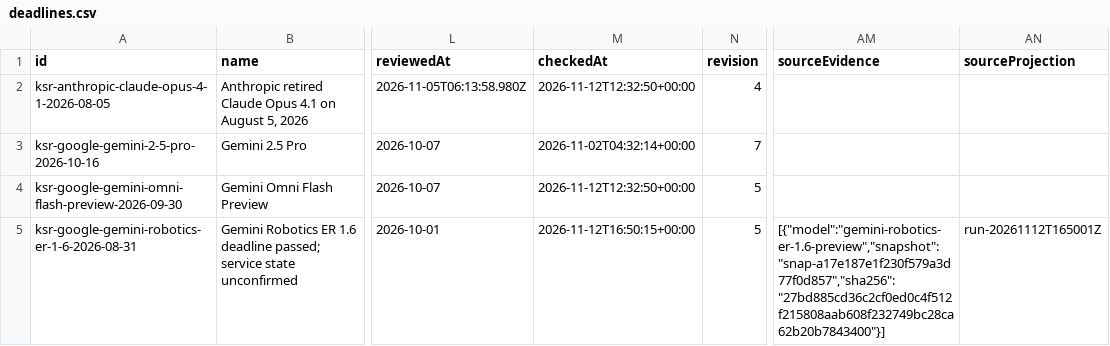
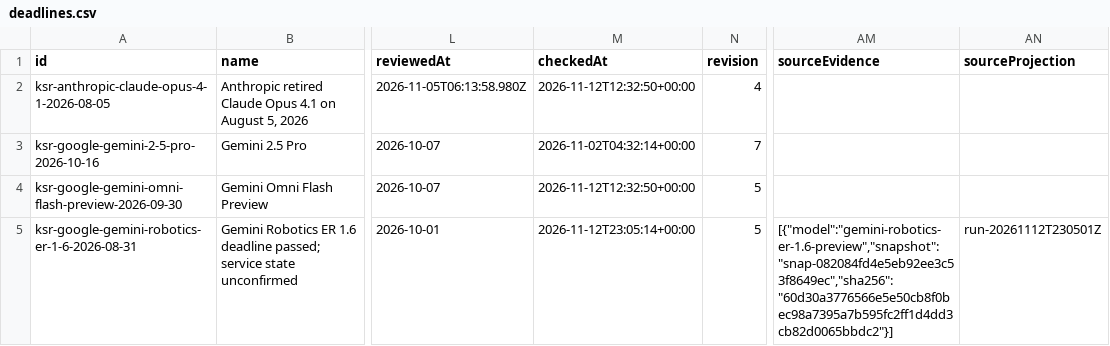
Before and after one commit to kingy-ai/open-data, a CSV file: datasets/kingy-ai-shutdowns-and-deadlines/deadlines.csv, drawn as a sheet; only a part is shown, gaps mark what is left out; the diff covers the shown part only; the diff names each change by its address in the sheet, - before the commit and + after, or states it on an @@ line.

```diff
--- a/datasets/kingy-ai-shutdowns-and-deadlines/deadlines.csv
+++ b/datasets/kingy-ai-shutdowns-and-deadlines/deadlines.csv
-M5 (checkedAt): 2026-11-12T16:50:15+00:00
+M5 (checkedAt): 2026-11-12T23:05:14+00:00
-AM5 (sourceEvidence): [{"model":"gemini-robotics-er-1.6-preview","snapshot":"snap-a17e187e1f230f579a3d77f0d857","sha256":"27bd885cd36c2cf0ed0c4f512f215808aab608f232749bc28ca62b20b7843400"}]
+AM5 (sourceEvidence): [{"model":"gemini-robotics-er-1.6-preview","snapshot":"snap-082084fd4e5eb92ee3c53f8649ec","sha256":"60d30a3776566e5e50cb8f0bec98a7395a7b595fc2ff1d4dd3cb82d0065bbdc2"}]
-AN5 (sourceProjection): run-20261112T165001Z
+AN5 (sourceProjection): run-20261112T230501Z
```
Also changed, not shown: 3 edited cells elsewhere in this file, 4 other files.
